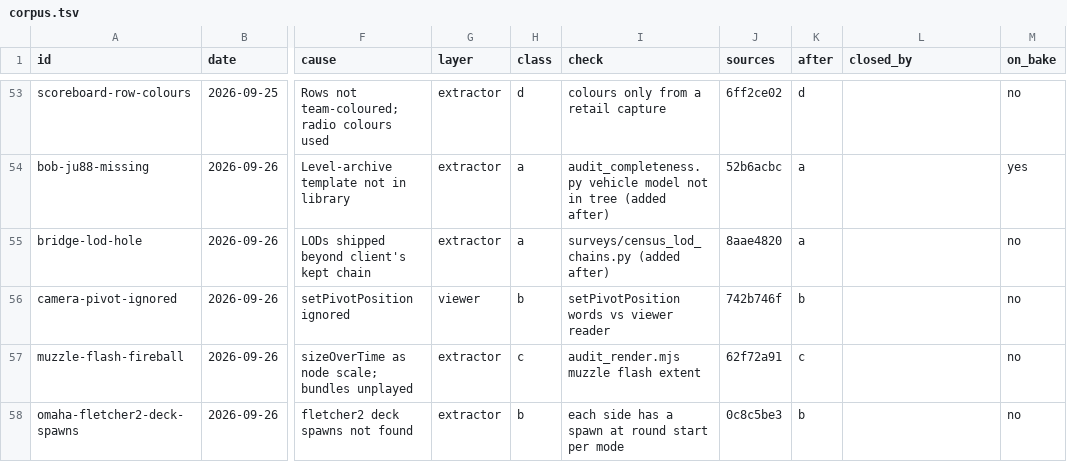
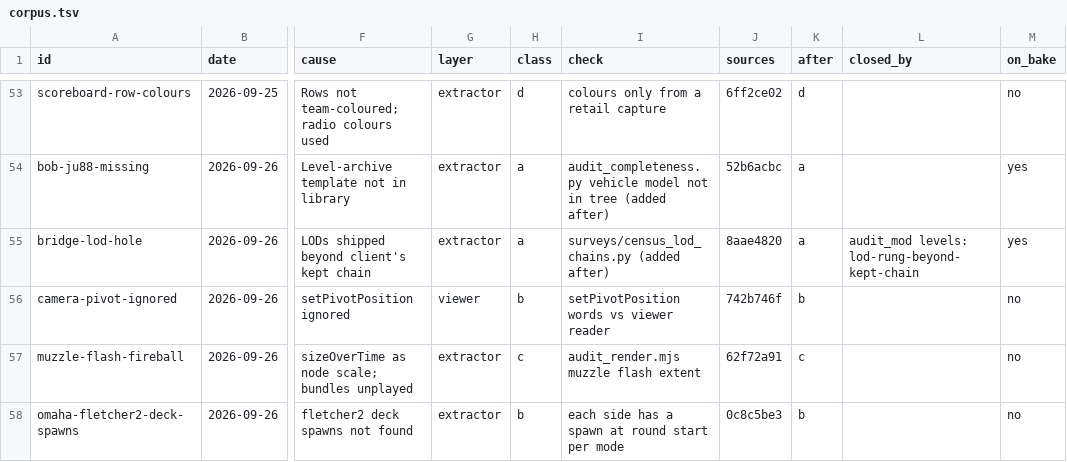
Before and after one commit to sila-skandia/bfstats, a TSV file: features/static-validation-coverage/corpus.tsv, drawn as a sheet; only a part is shown, gaps mark what is left out; the diff covers the shown part only; the diff names each change by its address in the sheet, - before the commit and + after, or states it on an @@ line.

Commit message:
docs: the 2026-10-17 open-issues round in the tracker, the ledger and the coverage corpus
FHX-1 to FHX-17 and FHX-20 closed or settled with their commits, FHX-19
parked as the owner's call, FHX-24 opened (rounds that carry an
ObjectSpawner). Ledger FA-13 to FA-17, AI-156 to AI-158, SND-37 to SND-39,
LOAD-12, and the kit list of FA-10 and setPositionOffset under CON-16; the
twelve lnxded entries they cite are added to symbols.json. Coverage
recounted: every class-a row now runs in v_static, eight rows added.

```diff
--- a/features/static-validation-coverage/corpus.tsv
+++ b/features/static-validation-coverage/corpus.tsv
-L55 (closed_by): (empty)
+L55 (closed_by): audit_mod levels: lod-rung-beyond-kept-chain
-M55 (on_bake): no
+M55 (on_bake): yes
```
Also changed, not shown: 8 added rows and 22 edited cells elsewhere in this file, 6 other files.
